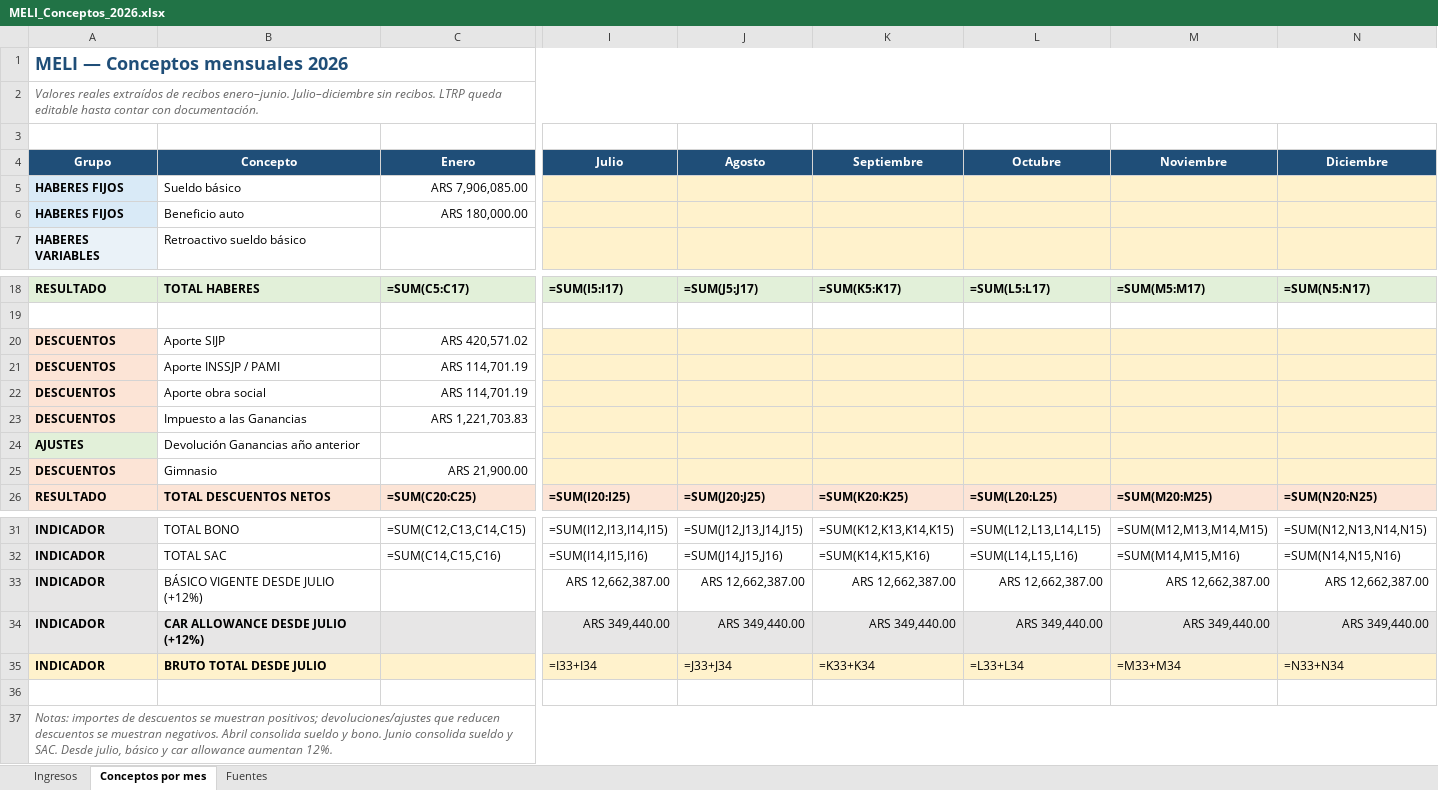
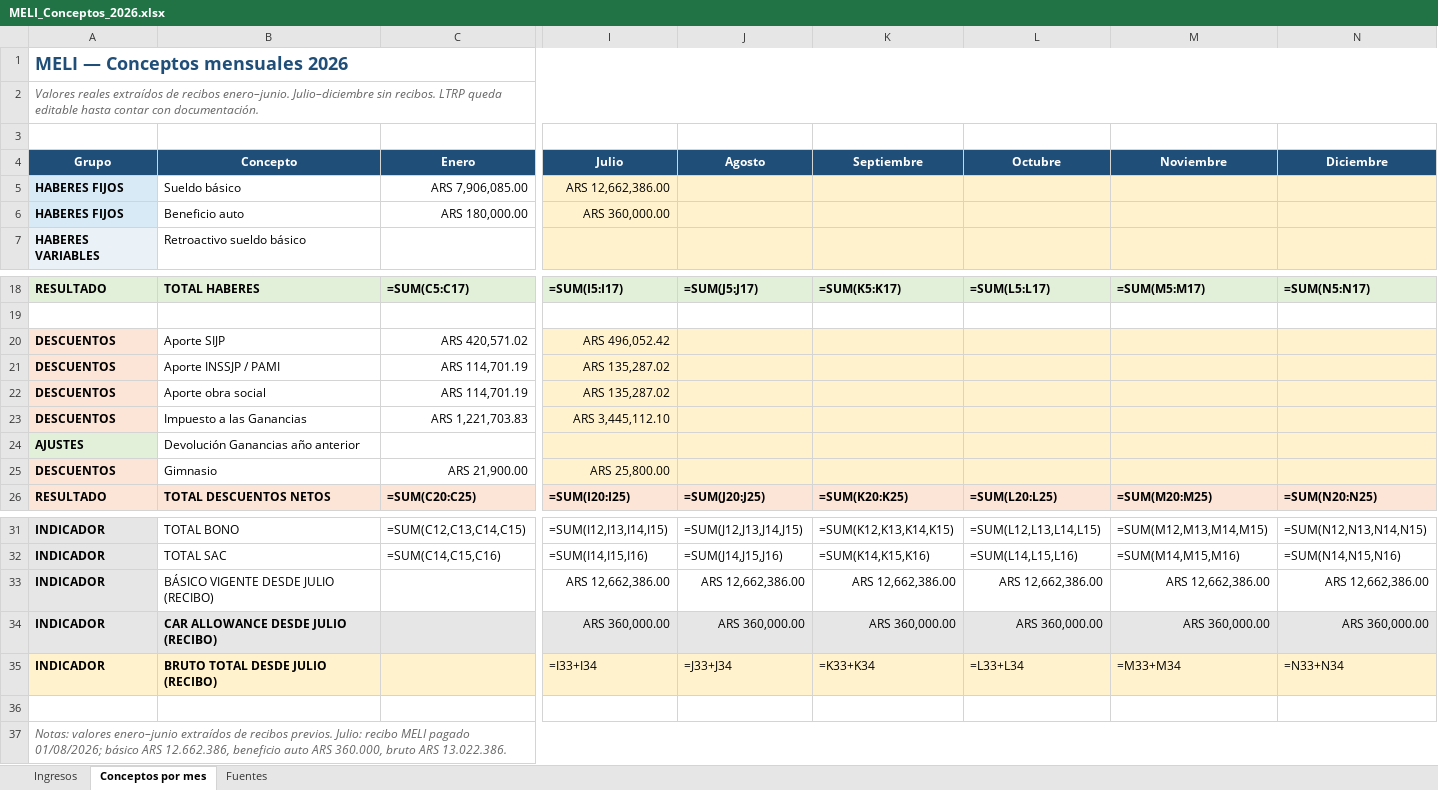
Before and after one commit to solzito148/budget, an Excel workbook: SOL/MELI/MELI_Conceptos_2026.xlsx, sheet Conceptos por mes, drawn as a sheet; only a part is shown, gaps mark what is left out; values as stored, in another font and other column widths than the file's, no borders; formulas without a stored value are shown as written; the diff names each change by its address in the sheet, - before the commit and + after, or states it on an @@ line.

```diff
--- a/SOL/MELI/MELI_Conceptos_2026.xlsx (sheet Conceptos por mes)
+++ b/SOL/MELI/MELI_Conceptos_2026.xlsx (sheet Conceptos por mes)
-I5 (Julio): (empty)
+I5 (Julio): ARS 12,662,386.00
-I6 (Julio): (empty)
+I6 (Julio): ARS 360,000.00
-I20 (Julio): (empty)
+I20 (Julio): ARS 496,052.42
-I21:I22 (Julio): (empty)
+I21:I22 (Julio): ARS 135,287.02
-I23 (Julio): (empty)
+I23 (Julio): ARS 3,445,112.10
-I25 (Julio): (empty)
+I25 (Julio): ARS 25,800.00
-B33 (Concepto): BÁSICO VIGENTE DESDE JULIO (+12%)
+B33 (Concepto): BÁSICO VIGENTE DESDE JULIO (RECIBO)
-I33 (Julio): ARS 12,662,387.00
+I33 (Julio): ARS 12,662,386.00
-J33 (Agosto): ARS 12,662,387.00
+J33 (Agosto): ARS 12,662,386.00
-K33 (Septiembre): ARS 12,662,387.00
+K33 (Septiembre): ARS 12,662,386.00
-L33 (Octubre): ARS 12,662,387.00
+L33 (Octubre): ARS 12,662,386.00
-M33 (Noviembre): ARS 12,662,387.00
+M33 (Noviembre): ARS 12,662,386.00
-N33 (Diciembre): ARS 12,662,387.00
+N33 (Diciembre): ARS 12,662,386.00
-B34 (Concepto): CAR ALLOWANCE DESDE JULIO (+12%)
+B34 (Concepto): CAR ALLOWANCE DESDE JULIO (RECIBO)
-I34 (Julio): ARS 349,440.00
+I34 (Julio): ARS 360,000.00
-J34 (Agosto): ARS 349,440.00
+J34 (Agosto): ARS 360,000.00
-K34 (Septiembre): ARS 349,440.00
+K34 (Septiembre): ARS 360,000.00
-L34 (Octubre): ARS 349,440.00
+L34 (Octubre): ARS 360,000.00
-M34 (Noviembre): ARS 349,440.00
+M34 (Noviembre): ARS 360,000.00
-N34 (Diciembre): ARS 349,440.00
+N34 (Diciembre): ARS 360,000.00
-B35 (Concepto): BRUTO TOTAL DESDE JULIO
+B35 (Concepto): BRUTO TOTAL DESDE JULIO (RECIBO)
-A37 (Grupo): Notas: importes de descuentos se muestran positivos; devoluciones/ajustes que reducen descuentos se muestran negativos. Abril consolida sueldo y bono. Junio consolida sueldo y SAC. Desde julio, básico y car allowance aumentan 12%.
+A37 (Grupo): Notas: valores enero–junio extraídos de recibos previos. Julio: recibo MELI pagado 01/08/2026; básico ARS 12.662.386, beneficio auto ARS 360.000, bruto ARS 13.022.386.
```
Also changed, not shown: sheet Fuentes, sheet Ingresos, CIUDAD/Gastos_CIUDAD_1132_2026.xlsx, 1 other file.
